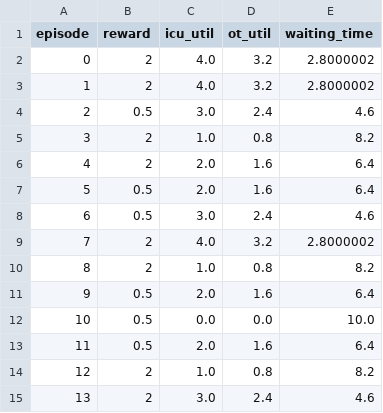
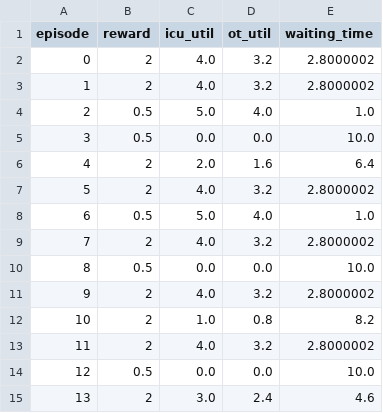
Before and after one commit to Gajendra1987/hospital_dt_project_v2, a CSV file: experiments/ppo_results.csv, drawn as a sheet; only a part is shown; the diff covers the shown part only.

```diff
--- a/experiments/ppo_results.csv
+++ b/experiments/ppo_results.csv
@@ -3,13 +3,13 @@ episode,reward,icu_util,ot_util,waiting_time
 1,2,4.0,3.2,2.8000002
-2,0.5,3.0,2.4,4.6
-3,2,1.0,0.8,8.2
+2,0.5,5.0,4.0,1.0
+3,0.5,0.0,0.0,10.0
 4,2,2.0,1.6,6.4
-5,0.5,2.0,1.6,6.4
-6,0.5,3.0,2.4,4.6
+5,2,4.0,3.2,2.8000002
+6,0.5,5.0,4.0,1.0
 7,2,4.0,3.2,2.8000002
-8,2,1.0,0.8,8.2
-9,0.5,2.0,1.6,6.4
-10,0.5,0.0,0.0,10.0
-11,0.5,2.0,1.6,6.4
-12,2,1.0,0.8,8.2
+8,0.5,0.0,0.0,10.0
+9,2,4.0,3.2,2.8000002
+10,2,1.0,0.8,8.2
+11,2,4.0,3.2,2.8000002
+12,0.5,0.0,0.0,10.0
 13,2,3.0,2.4,4.6
```
Also changed, not shown: 106 edited cells elsewhere in this file, 3 other files.
